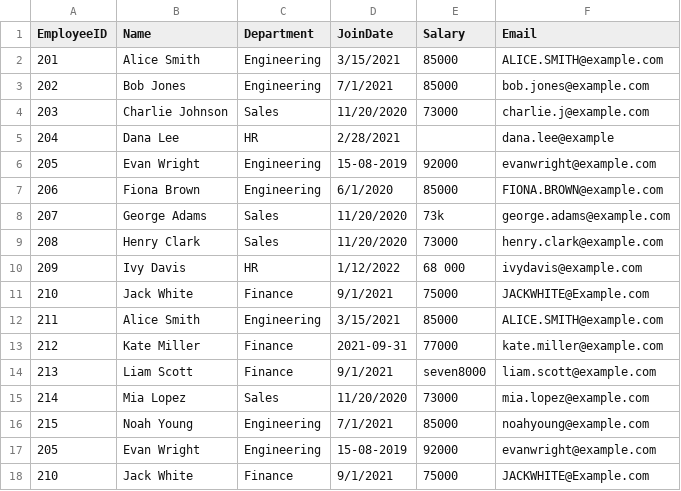
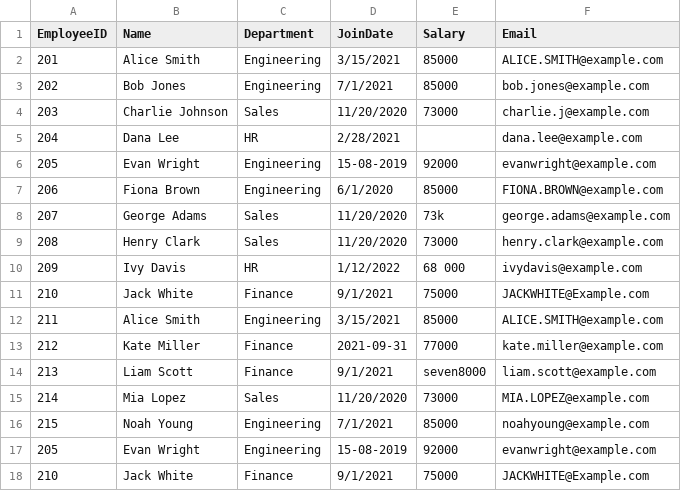
Before and after one commit to ugonnaanyalemechi/aim-f25-data-cleaning-workshop, a CSV file: employee_data.csv, drawn as a sheet.

Commit message:
edit data

```diff
--- a/employee_data.csv
+++ b/employee_data.csv
@@ -4,3 +4,3 @@ EmployeeID,Name,Department,JoinDate,Salary,Email
 203,Charlie   Johnson,Sales,11/20/2020,73000,charlie.j@example.com
-204,Dana Lee,HR,2/28/2021,,dana.lee@example
+204,Dana Lee,HR,2/28/2021,,dana.lee@example.com
 205,Evan Wright,Engineering,15-08-2019,92000,evanwright@example.com
@@ -14,3 +14,3 @@ EmployeeID,Name,Department,JoinDate,Salary,Email
 213,Liam Scott,Finance,9/1/2021,seven8000,liam.scott@example.com
-214,Mia Lopez,Sales,11/20/2020,73000,mia.lopez@example.com
+214,Mia Lopez,Sales,11/20/2020,73000,MIA.LOPEZ@example.com
 215,Noah   Young,Engineering,7/1/2021,85000,noahyoung@example.com
```
